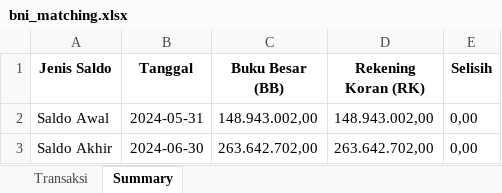
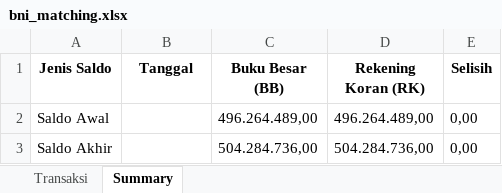
Before and after one commit to ardywrks10/bank-statement-extraction, an Excel workbook: bank/bukti_matching/bni_matching.xlsx, sheet Summary, drawn as a sheet; values as stored, in another font and other column widths than the file's, no borders; the diff names each change by its address in the sheet, - before the commit and + after, or states it on an @@ line.

```diff
--- a/bank/bukti_matching/bni_matching.xlsx (sheet Summary)
+++ b/bank/bukti_matching/bni_matching.xlsx (sheet Summary)
-B2 (Tanggal): 2024-05-31
+B2 (Tanggal): (empty)
-C2 (Buku Besar (BB)): 148.943.002,00
+C2 (Buku Besar (BB)): 496.264.489,00
-D2 (Rekening Koran (RK)): 148.943.002,00
+D2 (Rekening Koran (RK)): 496.264.489,00
-B3 (Tanggal): 2024-06-30
+B3 (Tanggal): (empty)
-C3 (Buku Besar (BB)): 263.642.702,00
+C3 (Buku Besar (BB)): 504.284.736,00
-D3 (Rekening Koran (RK)): 263.642.702,00
+D3 (Rekening Koran (RK)): 504.284.736,00
```
Also changed, not shown: sheet Transaksi, bank/bukti_matching/bca_matching.xlsx, bank/hasil_konversi/bca_output.xlsx, 6 other files.
